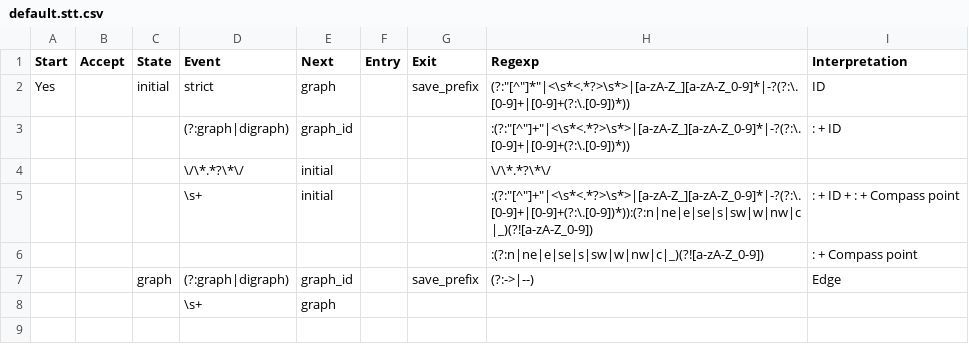
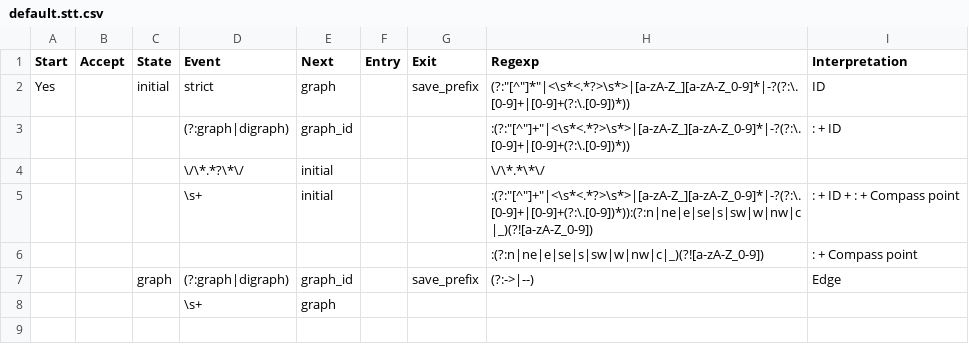
Before and after one commit to gitpan/GraphViz2-Marpa, a CSV file: data/default.stt.csv, drawn as a sheet; only a part is shown.

```diff
--- a/data/default.stt.csv
+++ b/data/default.stt.csv
@@ -3,3 +3,3 @@ Yes,,initial,strict,graph,,save_prefix,"(?:""[^""]*""|<\s*<.*?>\s*>|[a-zA-Z_][a-
 ,,,(?:graph|digraph),graph_id,,,":(?:""[^""]+""|<\s*<.*?>\s*>|[a-zA-Z_][a-zA-Z_0-9]*|-?(?:\.[0-9]+|[0-9]+(?:\.[0-9])*))",: + ID
-,,,\/\*.*?\*\/,initial,,,\/\*.*?\*\/,
+,,,\/\*.*?\*\/,initial,,,\/\*.*\*\/,
 ,,,\s+,initial,,,":(?:""[^""]+""|<\s*<.*?>\s*>|[a-zA-Z_][a-zA-Z_0-9]*|-?(?:\.[0-9]+|[0-9]+(?:\.[0-9])*)):(?:n|ne|e|se|s|sw|w|nw|c|_)(?![a-zA-Z_0-9])",: + ID + : + Compass point
```
Also changed, not shown: 36 other files.
